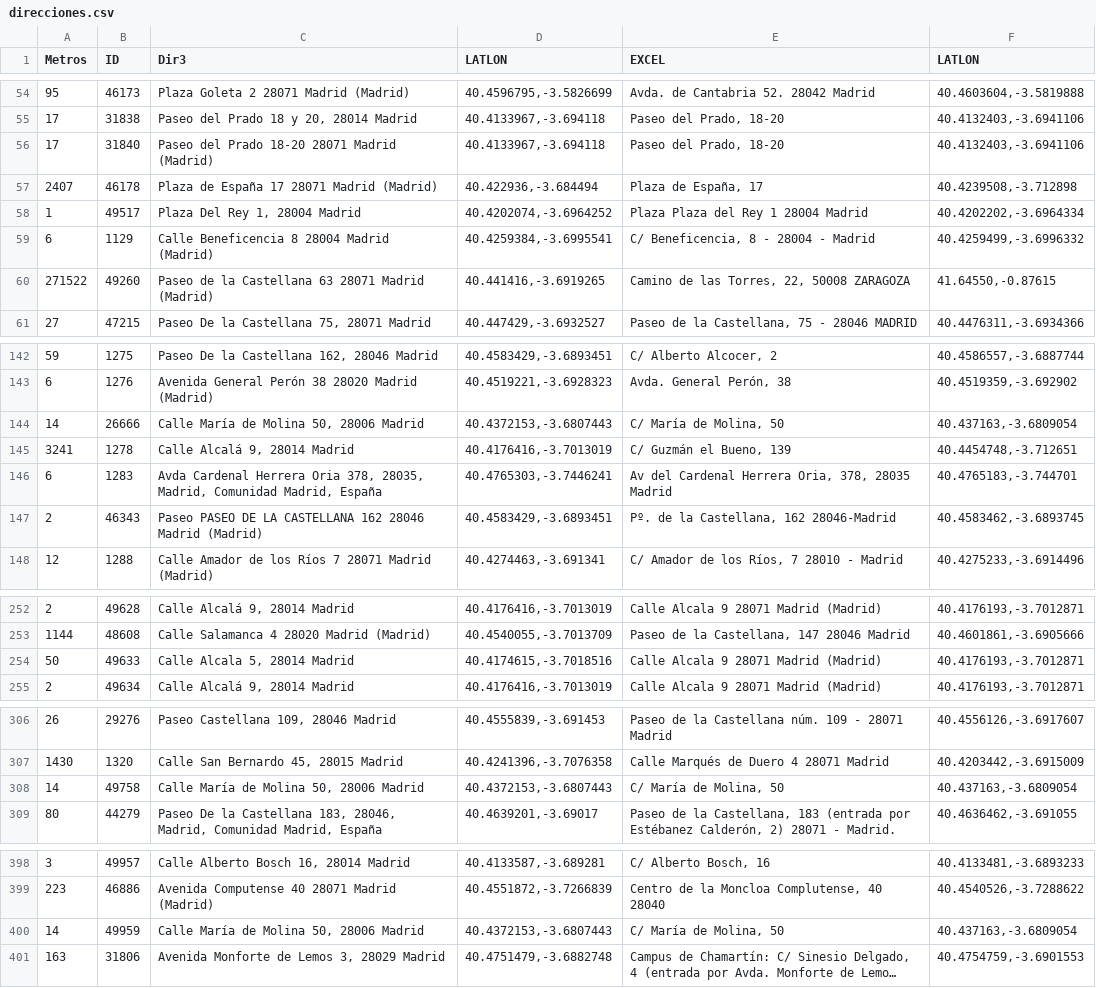
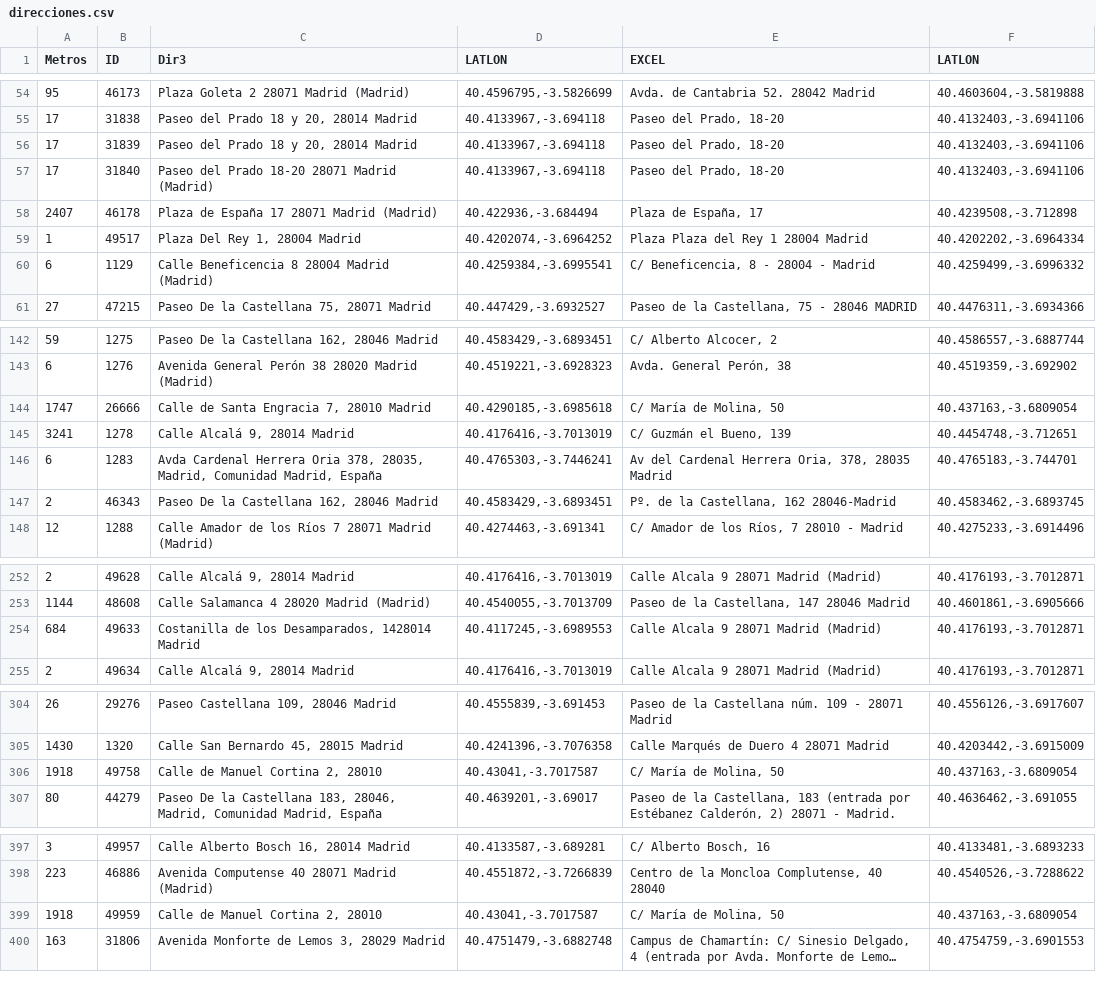
Before and after one commit to s-nt-s/TAI-Madrid, a CSV file: debug/direcciones.csv, drawn as a sheet; only a part is shown, gaps mark what is left out; long unchanged cells end in …; addresses are those after the commit; the diff covers the shown part only; the diff names each change by its address in the sheet, - before the commit and + after, or states it on an @@ line.

```diff
--- a/debug/direcciones.csv
+++ b/debug/direcciones.csv
@@ row 283 moved to row 56: 17 @@
@@ row 60 moved to row 329: 271522 @@
-A144 (Metros): 14
+A144 (Metros): 1747
-C144 (Dir3): Calle María de Molina 50, 28006 Madrid
+C144 (Dir3): Calle de Santa Engracia 7, 28010 Madrid
-D144 (LATLON): 40.4372153,-3.6807443
+D144 (LATLON): 40.4290185,-3.6985618
-C147 (Dir3): Paseo PASEO DE LA CASTELLANA 162 28046 Madrid (Madrid)
+C147 (Dir3): Paseo De la Castellana 162, 28046 Madrid
-A254 (Metros): 50
+A254 (Metros): 684
-C254 (Dir3): Calle Alcala 5, 28014 Madrid
+C254 (Dir3): Costanilla de los Desamparados, 1428014 Madrid
-D254 (LATLON): 40.4174615,-3.7018516
+D254 (LATLON): 40.4117245,-3.6989553
-A306 (Metros): 14
+A306 (Metros): 1918
-C306 (Dir3): Calle María de Molina 50, 28006 Madrid
+C306 (Dir3): Calle de Manuel Cortina 2, 28010
-D306 (LATLON): 40.4372153,-3.6807443
+D306 (LATLON): 40.43041,-3.7017587
-A399 (Metros): 14
+A399 (Metros): 1918
-C399 (Dir3): Calle María de Molina 50, 28006 Madrid
+C399 (Dir3): Calle de Manuel Cortina 2, 28010
-D399 (LATLON): 40.4372153,-3.6807443
+D399 (LATLON): 40.43041,-3.7017587
```
Also changed, not shown: 4 moved rows elsewhere in this file, 32 other files.
